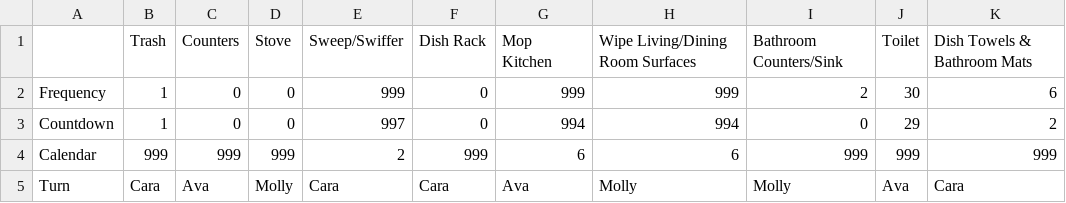
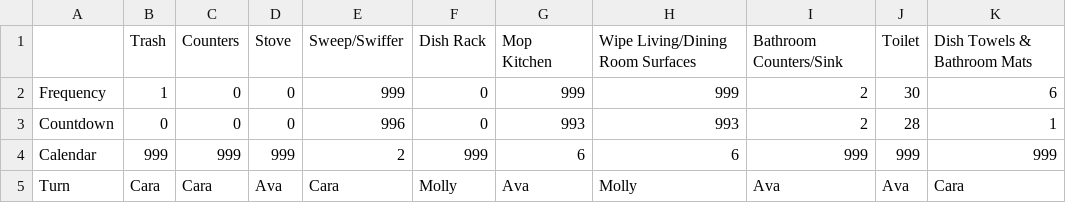
Before and after one commit to adoricko/arthurAIassistant, a CSV file: chore_schedule.csv, drawn as a sheet.

Commit message:
Sent email

```diff
--- a/chore_schedule.csv
+++ b/chore_schedule.csv
@@ -2,4 +2,4 @@
 Frequency,1,0,0,999,0,999,999,2,30,6
-Countdown,1,0,0,997,0,994,994,0,29,2
+Countdown,0,0,0,996,0,993,993,2,28,1
 Calendar,999,999,999,2,999,6,6,999,999,999
-Turn,Cara,Ava,Molly,Cara,Cara,Ava,Molly,Molly,Ava,Cara
+Turn,Cara,Cara,Ava,Cara,Molly,Ava,Molly,Ava,Ava,Cara
```
